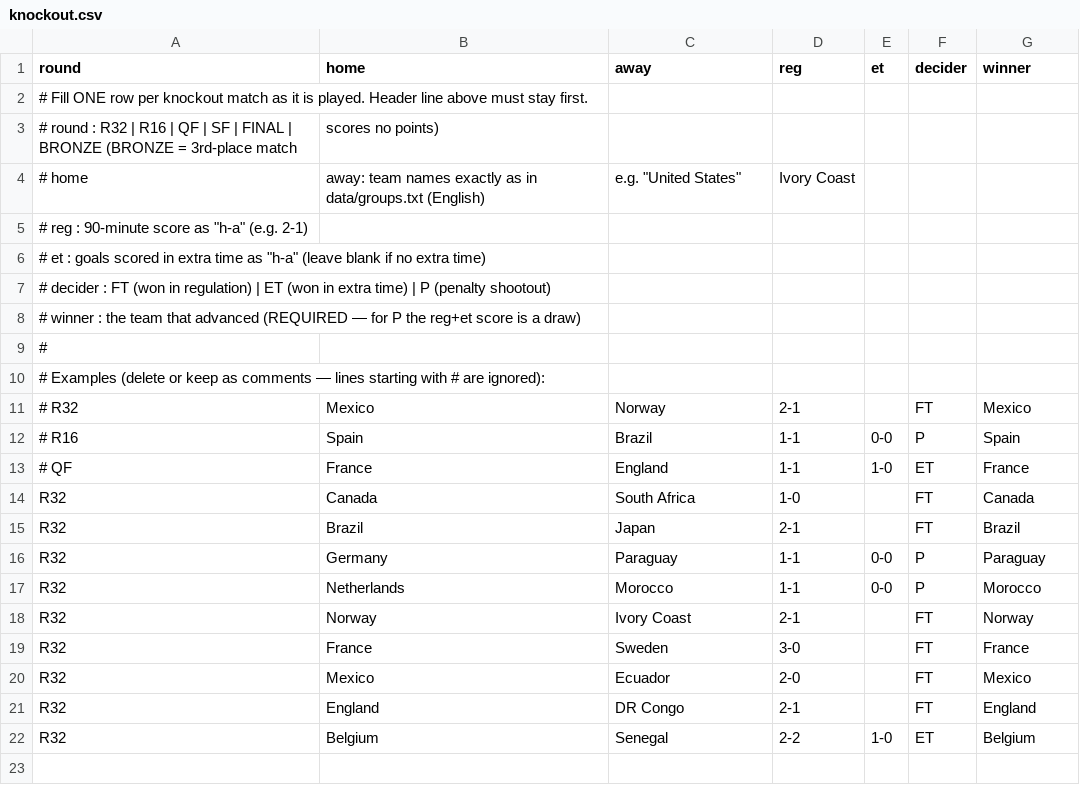
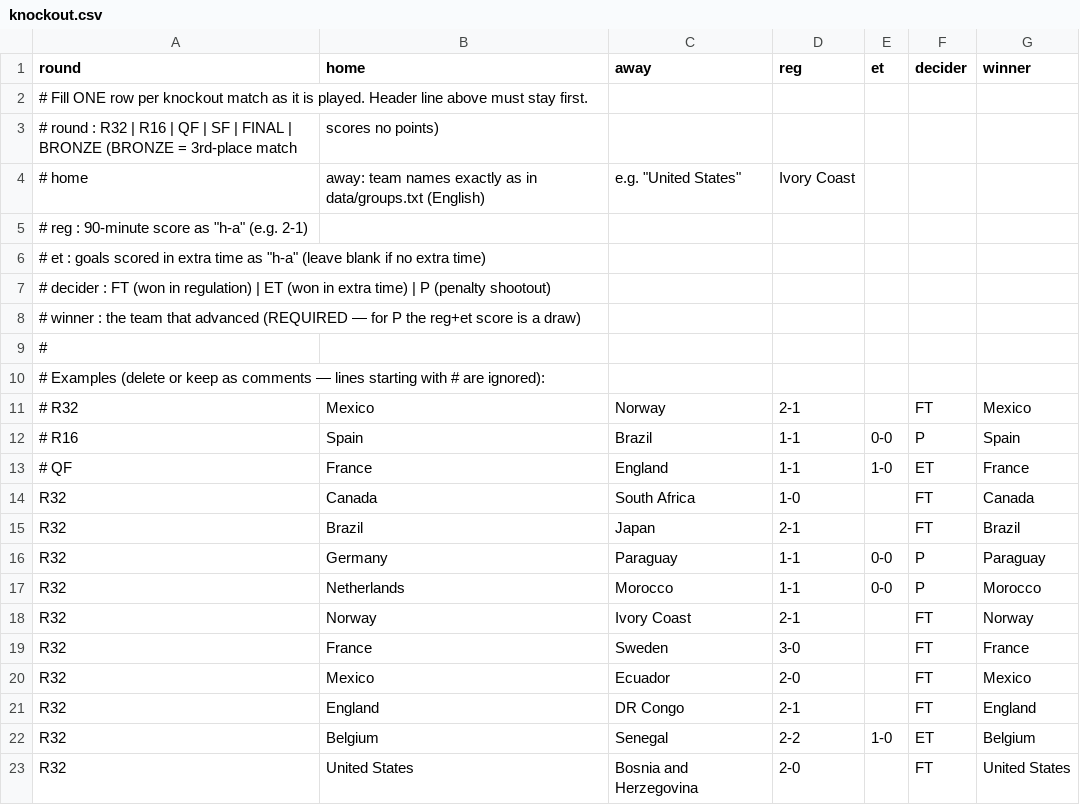
Before and after one commit to chrtrap/vmsimulator, a CSV file: data/knockout.csv, drawn as a sheet; the diff names each change by its address in the sheet, - before the commit and + after, or states it on an @@ line.

Commit message:
Add match result for United States vs Bosnia

```diff
--- a/data/knockout.csv
+++ b/data/knockout.csv
+row 23: R32 | United States | Bosnia and Herzegovina | 2-0 |  | FT | United States
```
